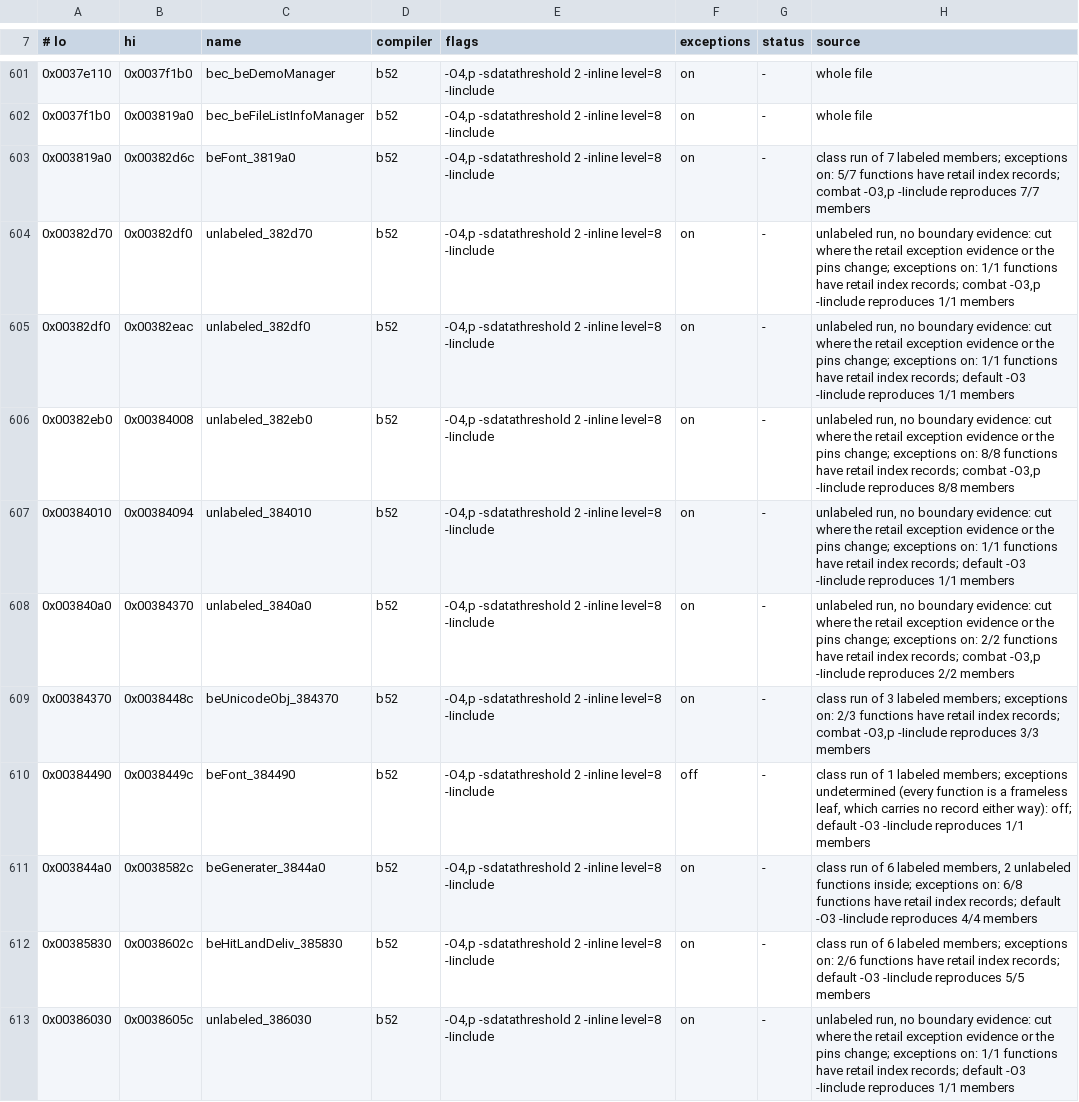
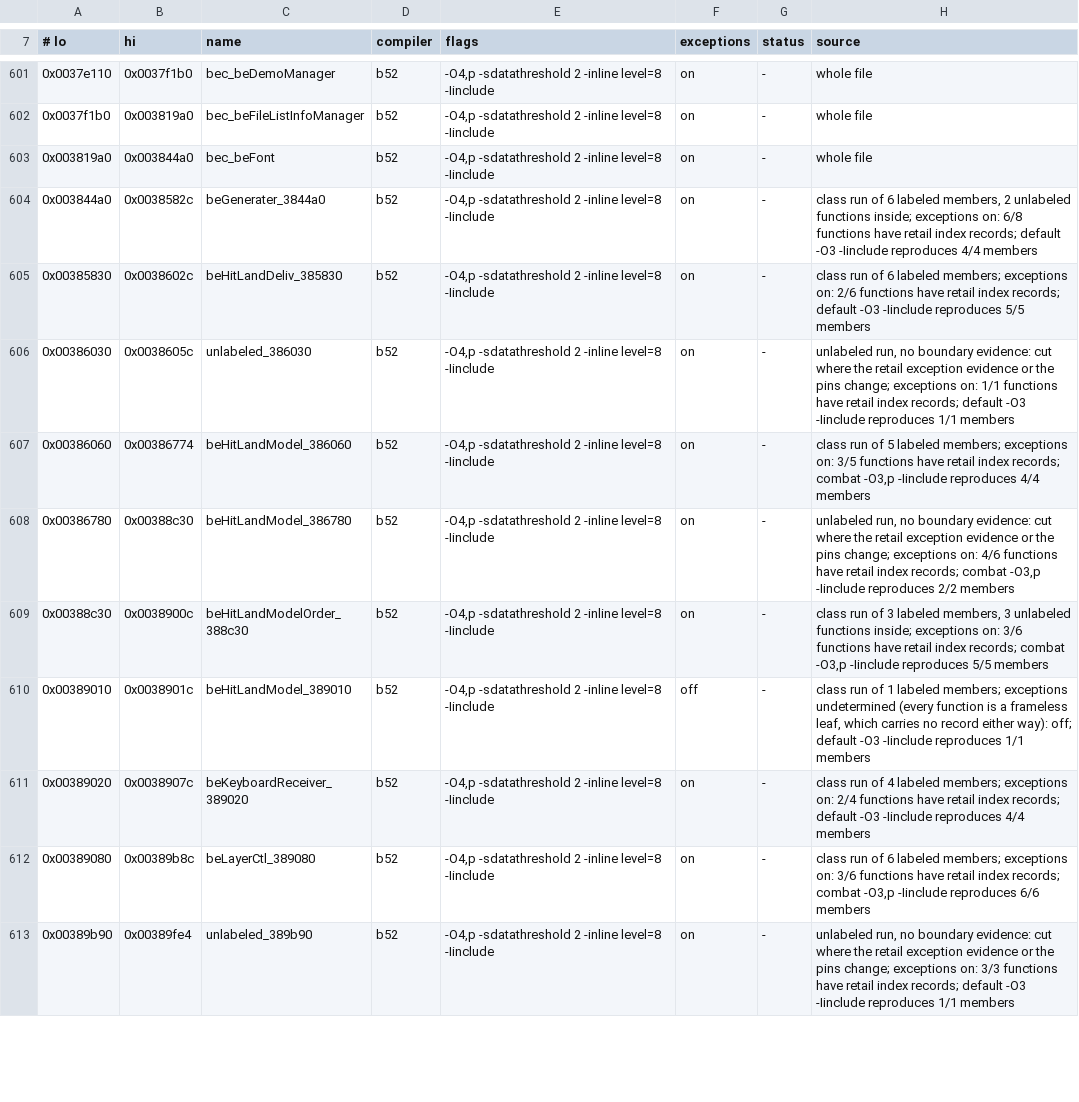
Before and after one commit to crashbashash/DW4_Decomp, a TSV file: config/SLUS-20836/units.tsv, drawn as a sheet; only a part is shown, gaps mark what is left out; the shorter side is filled out with more unchanged rows.

```diff
--- a/config/SLUS-20836/units.tsv
+++ b/config/SLUS-20836/units.tsv
@@ -602,10 +602,3 @@
 0x0037f1b0	0x003819a0	bec_beFileListInfoManager	b52	-O4,p -sdatathreshold 2 -inline level=8 -Iinclude	on	-	whole file
-0x003819a0	0x00382d6c	beFont_3819a0	b52	-O4,p -sdatathreshold 2 -inline level=8 -Iinclude	on	-	class run of 7 labeled members; exceptions on: 5/7 functions have retail index records; combat -O3,p -Iinclude reproduces 7/7 members
-0x00382d70	0x00382df0	unlabeled_382d70	b52	-O4,p -sdatathreshold 2 -inline level=8 -Iinclude	on	-	unlabeled run, no boundary evidence: cut where the retail exception evidence or the pins change; exceptions on: 1/1 functions have retail index records; combat -O3,p -Iinclude reproduces 1/1 members
-0x00382df0	0x00382eac	unlabeled_382df0	b52	-O4,p -sdatathreshold 2 -inline level=8 -Iinclude	on	-	unlabeled run, no boundary evidence: cut where the retail exception evidence or the pins change; exceptions on: 1/1 functions have retail index records; default -O3 -Iinclude reproduces 1/1 members
-0x00382eb0	0x00384008	unlabeled_382eb0	b52	-O4,p -sdatathreshold 2 -inline level=8 -Iinclude	on	-	unlabeled run, no boundary evidence: cut where the retail exception evidence or the pins change; exceptions on: 8/8 functions have retail index records; combat -O3,p -Iinclude reproduces 8/8 members
-0x00384010	0x00384094	unlabeled_384010	b52	-O4,p -sdatathreshold 2 -inline level=8 -Iinclude	on	-	unlabeled run, no boundary evidence: cut where the retail exception evidence or the pins change; exceptions on: 1/1 functions have retail index records; default -O3 -Iinclude reproduces 1/1 members
-0x003840a0	0x00384370	unlabeled_3840a0	b52	-O4,p -sdatathreshold 2 -inline level=8 -Iinclude	on	-	unlabeled run, no boundary evidence: cut where the retail exception evidence or the pins change; exceptions on: 2/2 functions have retail index records; combat -O3,p -Iinclude reproduces 2/2 members
-0x00384370	0x0038448c	beUnicodeObj_384370	b52	-O4,p -sdatathreshold 2 -inline level=8 -Iinclude	on	-	class run of 3 labeled members; exceptions on: 2/3 functions have retail index records; combat -O3,p -Iinclude reproduces 3/3 members
-0x00384490	0x0038449c	beFont_384490	b52	-O4,p -sdatathreshold 2 -inline level=8 -Iinclude	off	-	class run of 1 labeled members; exceptions undetermined (every function is a frameless leaf, which carries no record either way): off; default -O3 -Iinclude reproduces 1/1 members
+0x003819a0	0x003844a0	bec_beFont	b52	-O4,p -sdatathreshold 2 -inline level=8 -Iinclude	on	-	whole file
 0x003844a0	0x0038582c	beGenerater_3844a0	b52	-O4,p -sdatathreshold 2 -inline level=8 -Iinclude	on	-	class run of 6 labeled members, 2 unlabeled functions inside; exceptions on: 6/8 functions have retail index records; default -O3 -Iinclude reproduces 4/4 members
```
Also changed, not shown: 20 other files.
